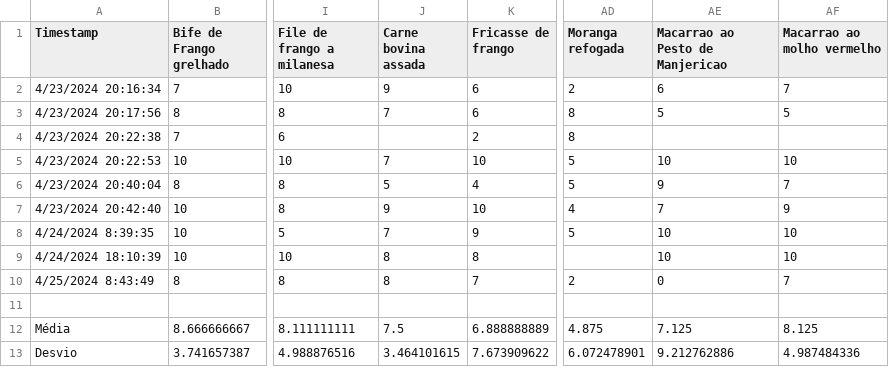
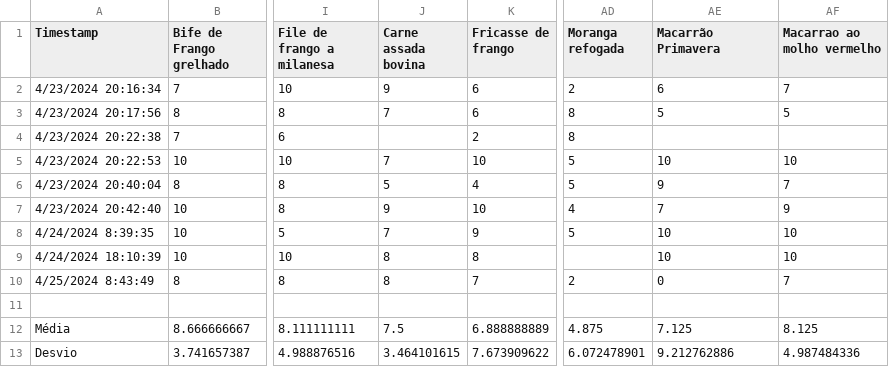
Before and after one commit to Nickyecen/bot-ru, a CSV file: valendometro/Valendometro.csv, drawn as a sheet; only a part is shown, gaps mark what is left out; the diff names each change by its address in the sheet, - before the commit and + after, or states it on an @@ line.

Commit message:
Atualização de cardapio

```diff
--- a/valendometro/Valendometro.csv
+++ b/valendometro/Valendometro.csv
-J1: Carne bovina assada
+J1: Carne assada bovina
-AE1: Macarrao ao Pesto de Manjericao
+AE1: Macarrão Primavera
```
